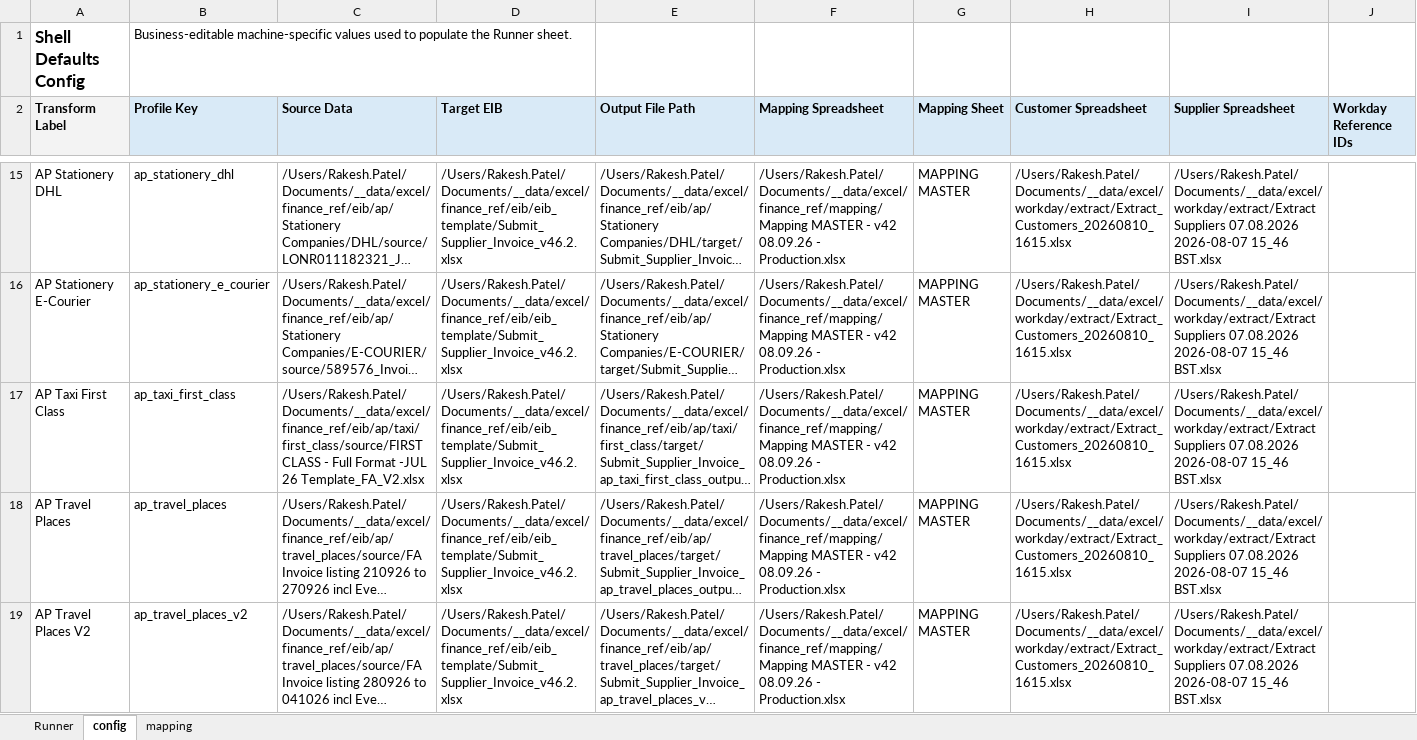
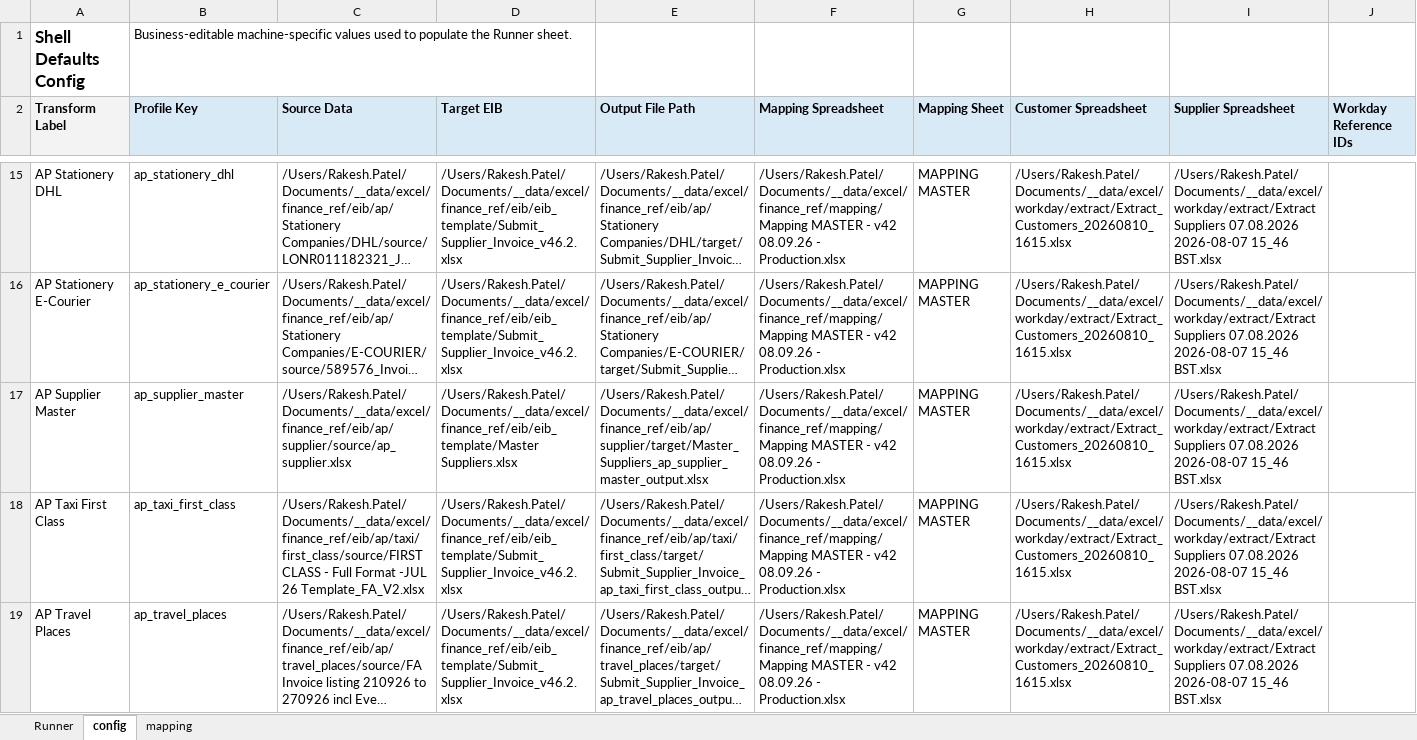
Before and after one commit to rpatel-fa/fa_workday_etl, an Excel workbook: implementations/elt_transform_excel/runner_shell/RunnerShell.xlsm, sheet config, drawn as a sheet; only a part is shown, gaps mark what is left out; the shorter side is filled out with more unchanged rows; long unchanged cells end in …; values as stored, in another font and other column widths than the file's, no borders; the diff covers the shown part only; the diff names each change by its address in the sheet, - before the commit and + after, or states it on an @@ line.

```diff
--- a/implementations/elt_transform_excel/runner_shell/RunnerShell.xlsm (sheet config)
+++ b/implementations/elt_transform_excel/runner_shell/RunnerShell.xlsm (sheet config)
+row 17: AP Supplier Master | ap_supplier_master | /Users/Rakesh.Patel/Documents/__data/excel/finance_ref/eib/ap/supplier/source/ap_supplier.xlsx | /Users/Rakesh.Patel/Documents/__data/excel/finance_ref/eib/eib_template/Master Suppliers.xlsx | /Users/Rakesh.Patel/Documents/__data/excel/finance_ref/eib/ap/supplier/target/Master_Suppliers_ap_supplier_master_output.xlsx | /Users/Rakesh.Patel/Documents/__data/excel/finance_ref/mapping/Mapping MASTER - v42 08.09.26 - Production.xlsx | MAPPING MASTER | /Users/Rakesh.Patel/Documents/__data/excel/workday/extract/Extract_Customers_20260810_1615.xlsx | /Users/Rakesh.Patel/Documents/__data/excel/workday/extract/Extract Suppliers 07.08.2026 2026-08-07 15_46 BST.xlsx
```
Also changed, not shown: 1 added row elsewhere in this sheet, sheet Runner, 2 other files.
